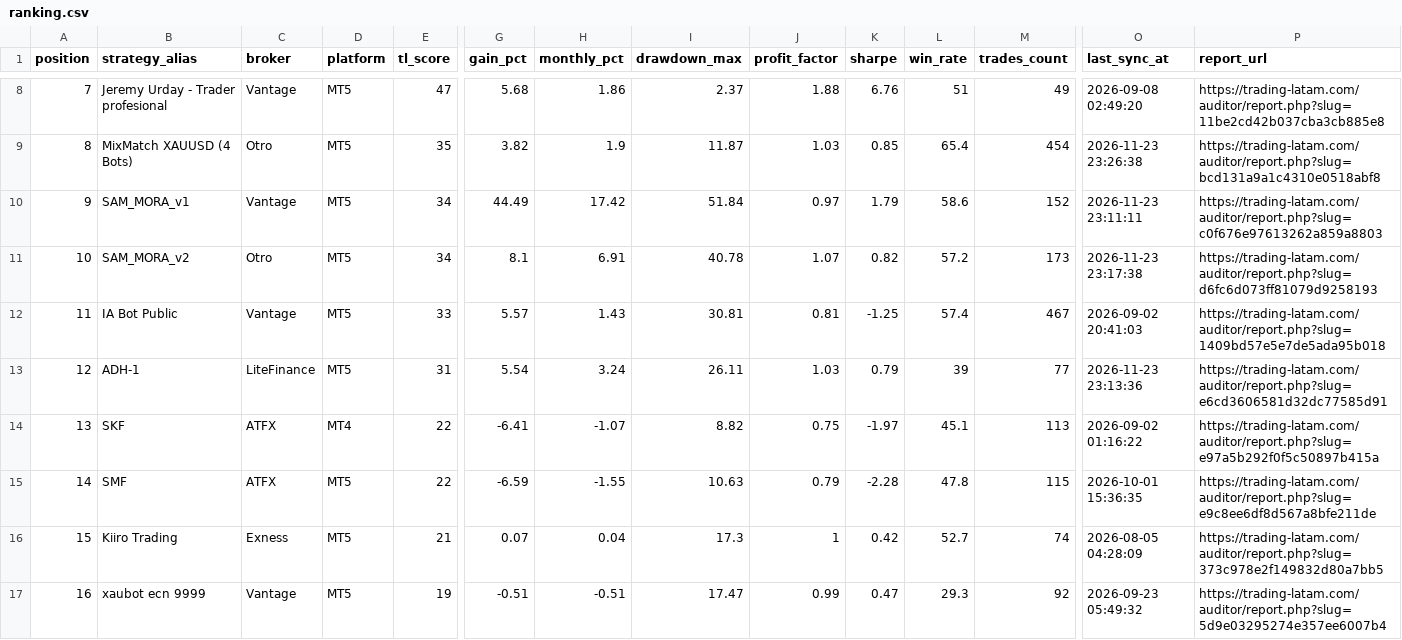
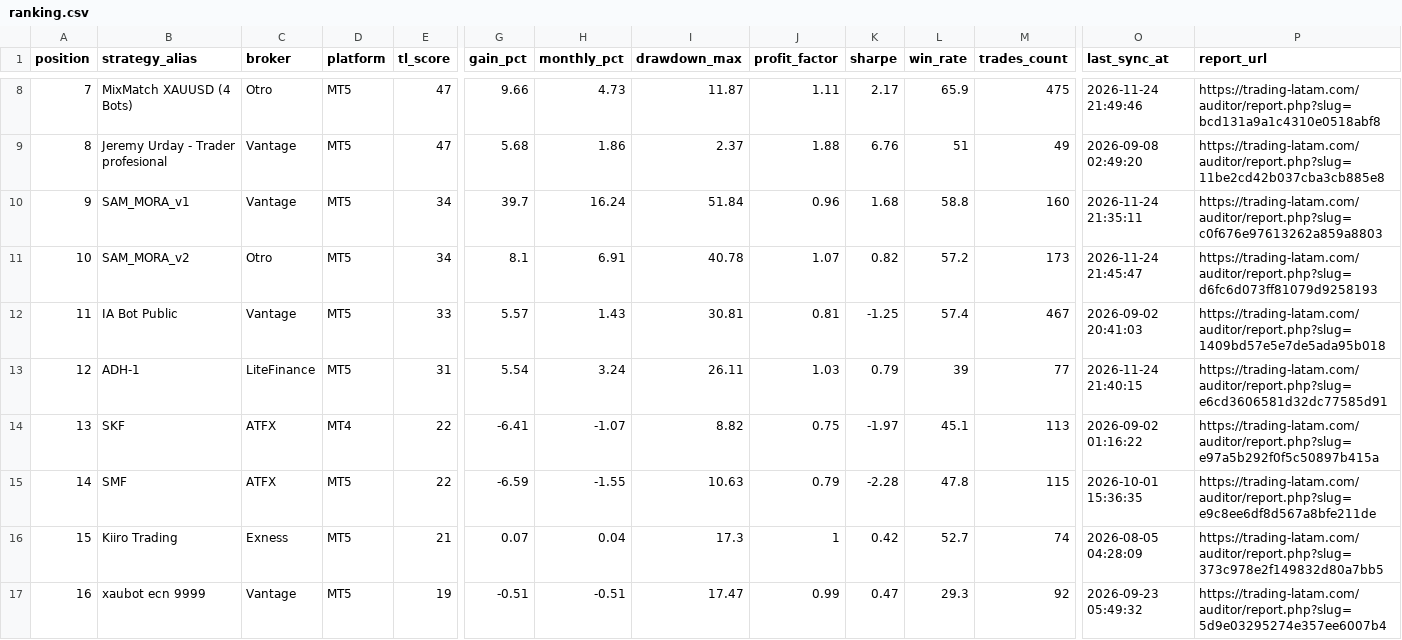
Before and after one commit to gerencia154/ranking-traders-latam, a CSV file: data/ranking.csv, drawn as a sheet; only a part is shown, gaps mark what is left out; the diff covers the shown part only; the diff names each change by its address in the sheet, - before the commit and + after, or states it on an @@ line.

```diff
--- a/data/ranking.csv
+++ b/data/ranking.csv
-B8 (strategy_alias): Jeremy Urday - Trader profesional
+B8 (strategy_alias): MixMatch XAUUSD (4 Bots)
-C8 (broker): Vantage
+C8 (broker): Otro
-G8 (gain_pct): 5.68
+G8 (gain_pct): 9.66
-H8 (monthly_pct): 1.86
+H8 (monthly_pct): 4.73
-I8 (drawdown_max): 2.37
+I8 (drawdown_max): 11.87
-J8 (profit_factor): 1.88
+J8 (profit_factor): 1.11
-K8 (sharpe): 6.76
+K8 (sharpe): 2.17
-L8 (win_rate): 51
+L8 (win_rate): 65.9
-M8 (trades_count): 49
+M8 (trades_count): 475
-O8 (last_sync_at): 2026-09-08 02:49:20
+O8 (last_sync_at): 2026-11-24 21:49:46
-P8 (report_url): https://trading-latam.com/auditor/report.php?slug=11be2cd42b037cba3cb885e8
+P8 (report_url): https://trading-latam.com/auditor/report.php?slug=bcd131a9a1c4310e0518abf8
-B9 (strategy_alias): MixMatch XAUUSD (4 Bots)
+B9 (strategy_alias): Jeremy Urday - Trader profesional
-C9 (broker): Otro
+C9 (broker): Vantage
-E9 (tl_score): 35
+E9 (tl_score): 47
-G9 (gain_pct): 3.82
+G9 (gain_pct): 5.68
-H9 (monthly_pct): 1.9
+H9 (monthly_pct): 1.86
-I9 (drawdown_max): 11.87
+I9 (drawdown_max): 2.37
-J9 (profit_factor): 1.03
+J9 (profit_factor): 1.88
-K9 (sharpe): 0.85
+K9 (sharpe): 6.76
-L9 (win_rate): 65.4
+L9 (win_rate): 51
-M9 (trades_count): 454
+M9 (trades_count): 49
-O9 (last_sync_at): 2026-11-23 23:26:38
+O9 (last_sync_at): 2026-09-08 02:49:20
-P9 (report_url): https://trading-latam.com/auditor/report.php?slug=bcd131a9a1c4310e0518abf8
+P9 (report_url): https://trading-latam.com/auditor/report.php?slug=11be2cd42b037cba3cb885e8
-G10 (gain_pct): 44.49
+G10 (gain_pct): 39.7
-H10 (monthly_pct): 17.42
+H10 (monthly_pct): 16.24
-J10 (profit_factor): 0.97
+J10 (profit_factor): 0.96
-K10 (sharpe): 1.79
+K10 (sharpe): 1.68
-L10 (win_rate): 58.6
+L10 (win_rate): 58.8
-M10 (trades_count): 152
+M10 (trades_count): 160
-O10 (last_sync_at): 2026-11-23 23:11:11
+O10 (last_sync_at): 2026-11-24 21:35:11
-O11 (last_sync_at): 2026-11-23 23:17:38
+O11 (last_sync_at): 2026-11-24 21:45:47
-O13 (last_sync_at): 2026-11-23 23:13:36
+O13 (last_sync_at): 2026-11-24 21:40:15
```
Also changed, not shown: 38 edited cells elsewhere in this file, 3 other files.
